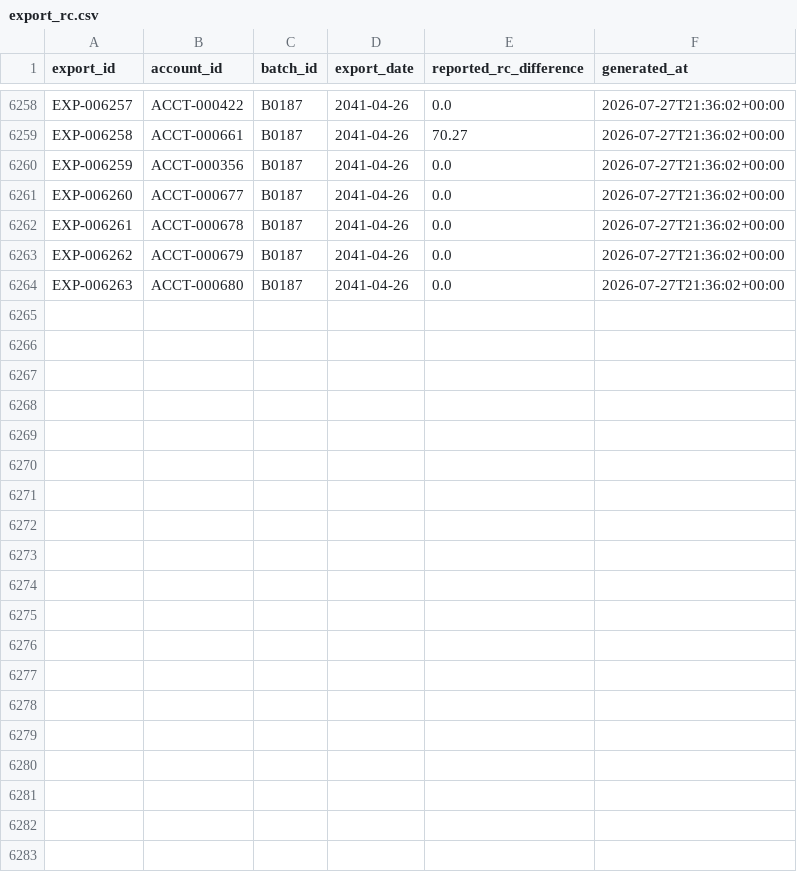
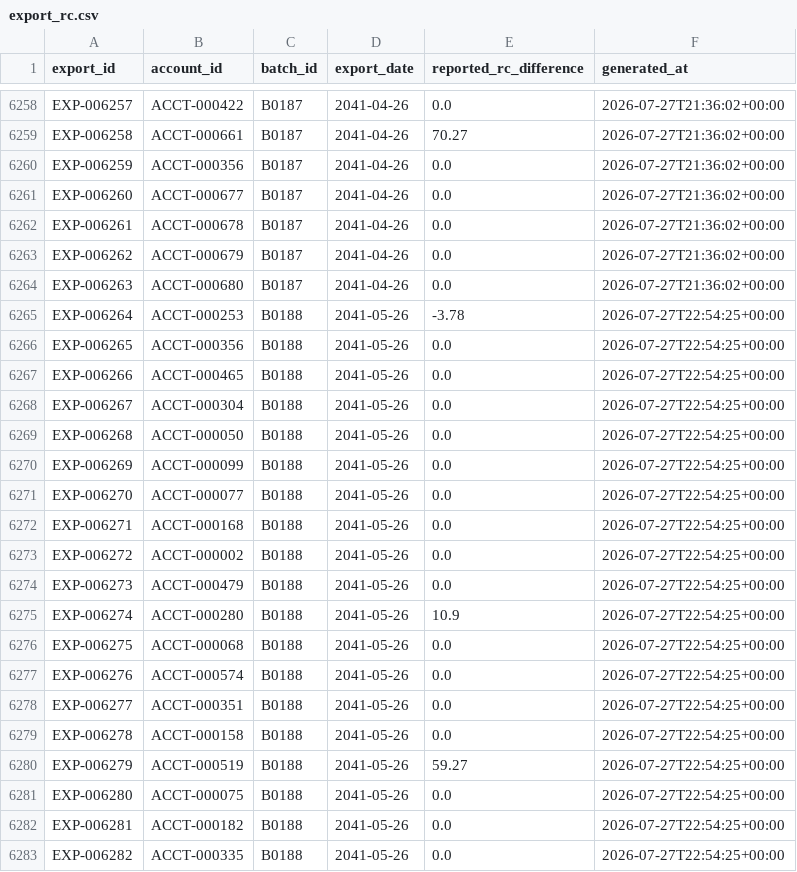
Before and after one commit to jelendu/remit-reconciliation-engine, a CSV file: data_gen/output/export_rc.csv, drawn as a sheet; only a part is shown, gaps mark what is left out; the diff covers the shown part only.

```diff
--- a/data_gen/output/export_rc.csv
+++ b/data_gen/output/export_rc.csv
@@ -6264 +6264,20 @@ EXP-006262,ACCT-000679,B0187,2041-04-26,0.0,2026-07-27T21:36:02+00:00
 EXP-006263,ACCT-000680,B0187,2041-04-26,0.0,2026-07-27T21:36:02+00:00
+EXP-006264,ACCT-000253,B0188,2041-05-26,-3.78,2026-07-27T22:54:25+00:00
+EXP-006265,ACCT-000356,B0188,2041-05-26,0.0,2026-07-27T22:54:25+00:00
+EXP-006266,ACCT-000465,B0188,2041-05-26,0.0,2026-07-27T22:54:25+00:00
+EXP-006267,ACCT-000304,B0188,2041-05-26,0.0,2026-07-27T22:54:25+00:00
+EXP-006268,ACCT-000050,B0188,2041-05-26,0.0,2026-07-27T22:54:25+00:00
+EXP-006269,ACCT-000099,B0188,2041-05-26,0.0,2026-07-27T22:54:25+00:00
+EXP-006270,ACCT-000077,B0188,2041-05-26,0.0,2026-07-27T22:54:25+00:00
+EXP-006271,ACCT-000168,B0188,2041-05-26,0.0,2026-07-27T22:54:25+00:00
+EXP-006272,ACCT-000002,B0188,2041-05-26,0.0,2026-07-27T22:54:25+00:00
+EXP-006273,ACCT-000479,B0188,2041-05-26,0.0,2026-07-27T22:54:25+00:00
+EXP-006274,ACCT-000280,B0188,2041-05-26,10.9,2026-07-27T22:54:25+00:00
+EXP-006275,ACCT-000068,B0188,2041-05-26,0.0,2026-07-27T22:54:25+00:00
+EXP-006276,ACCT-000574,B0188,2041-05-26,0.0,2026-07-27T22:54:25+00:00
+EXP-006277,ACCT-000351,B0188,2041-05-26,0.0,2026-07-27T22:54:25+00:00
+EXP-006278,ACCT-000158,B0188,2041-05-26,0.0,2026-07-27T22:54:25+00:00
+EXP-006279,ACCT-000519,B0188,2041-05-26,59.27,2026-07-27T22:54:25+00:00
+EXP-006280,ACCT-000075,B0188,2041-05-26,0.0,2026-07-27T22:54:25+00:00
+EXP-006281,ACCT-000182,B0188,2041-05-26,0.0,2026-07-27T22:54:25+00:00
+EXP-006282,ACCT-000335,B0188,2041-05-26,0.0,2026-07-27T22:54:25+00:00
```
Also changed, not shown: 12 added rows elsewhere in this file, data_gen/output/_scenarios.csv, data_gen/output/adjustment_amts.csv, 17 other files.
